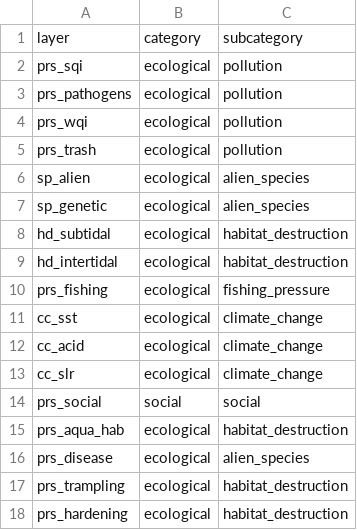
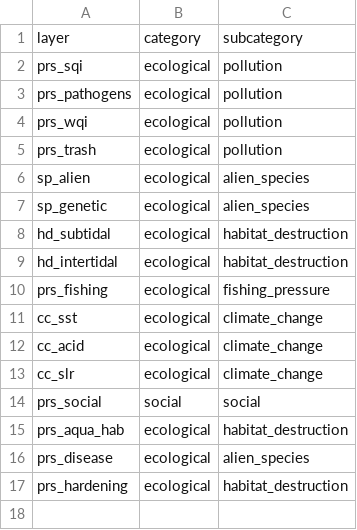
Before and after one commit to OHI-Northeast/ne-scores, a CSV file: region/conf/pressure_categories.csv, drawn as a sheet; the diff names each change by its address in the sheet, - before the commit and + after, or states it on an @@ line.

```diff
--- a/region/conf/pressure_categories.csv
+++ b/region/conf/pressure_categories.csv
-row 17: prs_trampling | ecological | habitat_destruction
```
Also changed, not shown: region/conf/pressures_matrix.csv, region/layers.csv, 2 other files.
